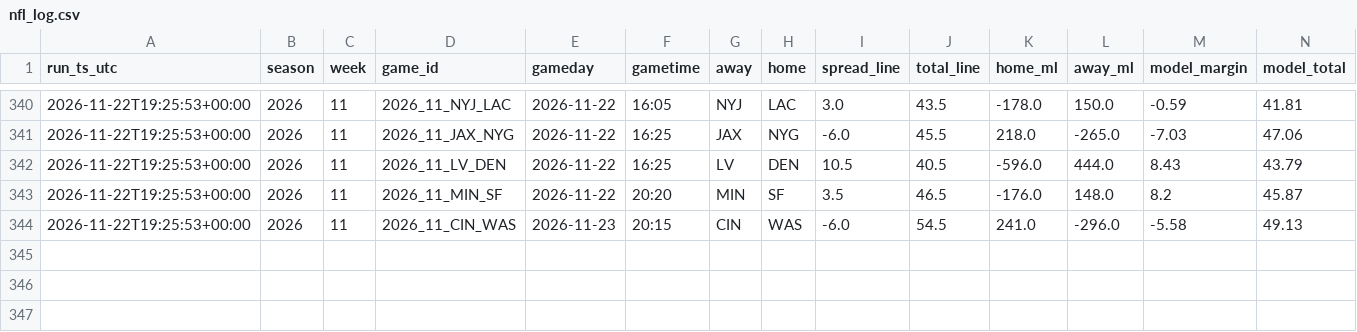
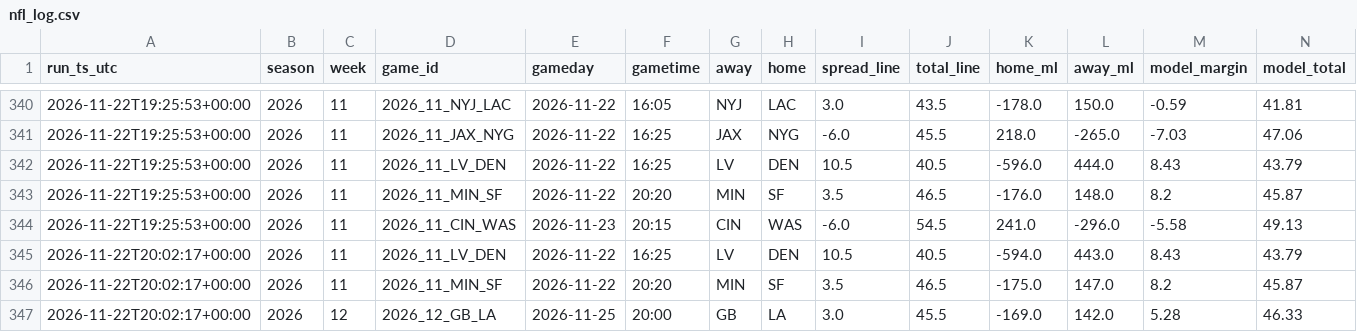
Before and after one commit to bmartinez83/nfl-cfb, a CSV file: outputs/nfl_log.csv, drawn as a sheet; only a part is shown, gaps mark what is left out; rows hold the shown columns only; the diff names each change by its address in the sheet, - before the commit and + after, or states it on an @@ line.

```diff
--- a/outputs/nfl_log.csv
+++ b/outputs/nfl_log.csv
+row 345: 2026-11-22T20:02:17+00:00 | 2026 | 11 | 2026_11_LV_DEN | 2026-11-22 | 16:25 | LV | DEN | 10.5 | 40.5 | -594.0 | 443.0 | 8.43 | 43.79
+row 346: 2026-11-22T20:02:17+00:00 | 2026 | 11 | 2026_11_MIN_SF | 2026-11-22 | 20:20 | MIN | SF | 3.5 | 46.5 | -175.0 | 147.0 | 8.2 | 45.87
+row 347: 2026-11-22T20:02:17+00:00 | 2026 | 12 | 2026_12_GB_LA | 2026-11-25 | 20:00 | GB | LA | 3.0 | 45.5 | -169.0 | 142.0 | 5.28 | 46.33
```
Also changed, not shown: outputs/nfl_weekly_predictions.csv, 1 other file.
